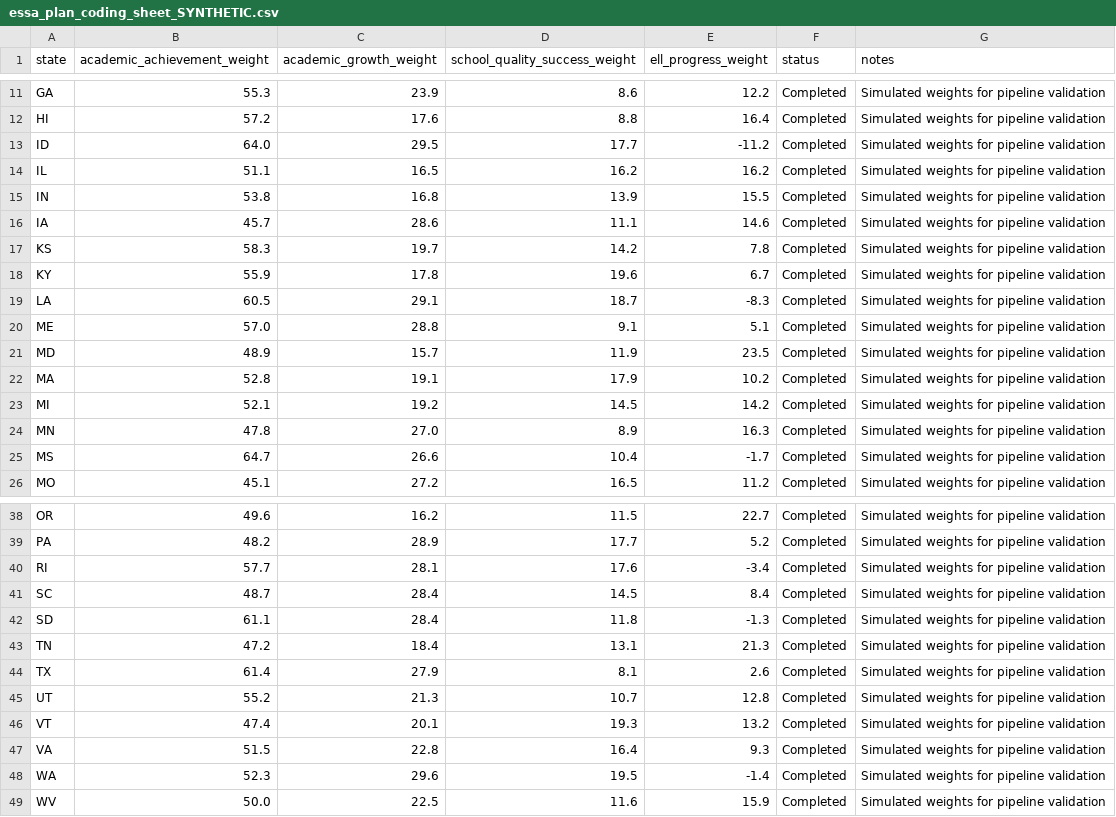
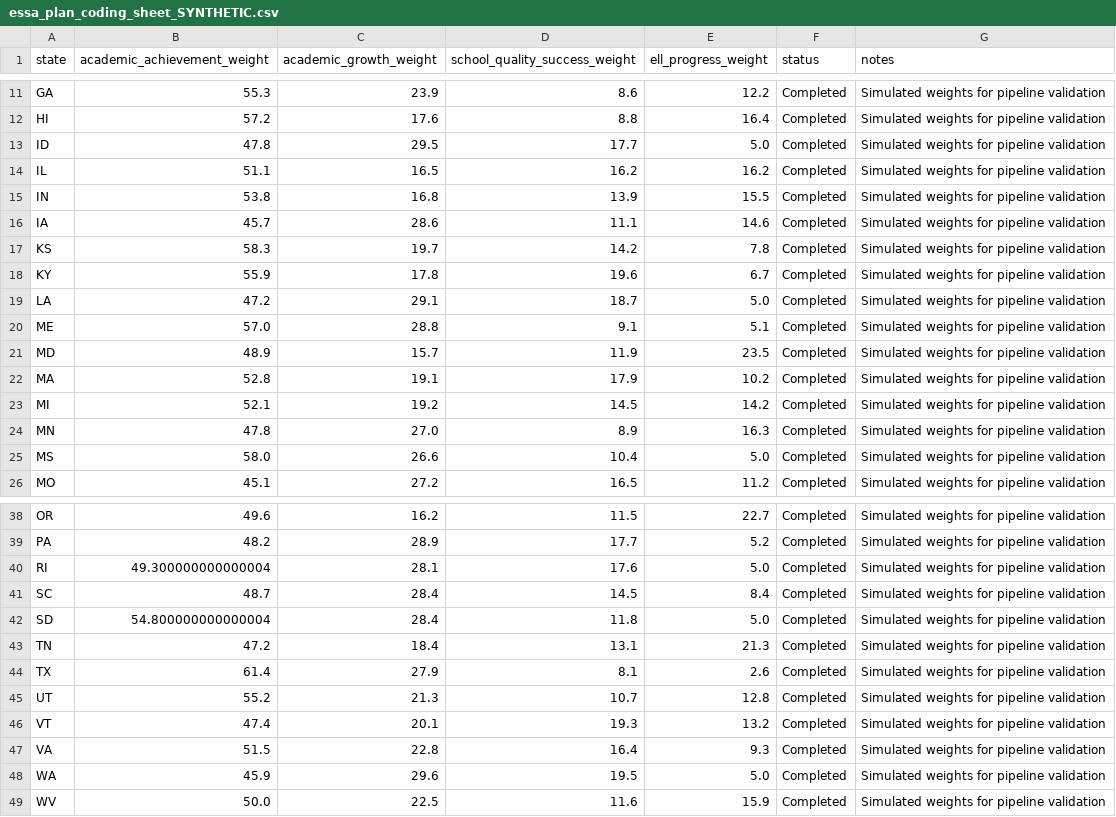
Before and after one commit to admiralorbiter/pendulum, a CSV file: data/raw/essa_plan_coding_sheet_SYNTHETIC.csv, drawn as a sheet; only a part is shown, gaps mark what is left out.

```diff
--- a/data/raw/essa_plan_coding_sheet_SYNTHETIC.csv
+++ b/data/raw/essa_plan_coding_sheet_SYNTHETIC.csv
@@ -12,3 +12,3 @@ GA,55.3,23.9,8.6,12.2,Completed,Simulated weights for pipeline validation
 HI,57.2,17.6,8.8,16.4,Completed,Simulated weights for pipeline validation
-ID,64.0,29.5,17.7,-11.2,Completed,Simulated weights for pipeline validation
+ID,47.8,29.5,17.7,5.0,Completed,Simulated weights for pipeline validation
 IL,51.1,16.5,16.2,16.2,Completed,Simulated weights for pipeline validation
@@ -18,3 +18,3 @@ KS,58.3,19.7,14.2,7.8,Completed,Simulated weights for pipeline validation
 KY,55.9,17.8,19.6,6.7,Completed,Simulated weights for pipeline validation
-LA,60.5,29.1,18.7,-8.3,Completed,Simulated weights for pipeline validation
+LA,47.2,29.1,18.7,5.0,Completed,Simulated weights for pipeline validation
 ME,57.0,28.8,9.1,5.1,Completed,Simulated weights for pipeline validation
@@ -24,3 +24,3 @@ MI,52.1,19.2,14.5,14.2,Completed,Simulated weights for pipeline validation
 MN,47.8,27.0,8.9,16.3,Completed,Simulated weights for pipeline validation
-MS,64.7,26.6,10.4,-1.7,Completed,Simulated weights for pipeline validation
+MS,58.0,26.6,10.4,5.0,Completed,Simulated weights for pipeline validation
 MO,45.1,27.2,16.5,11.2,Completed,Simulated weights for pipeline validation
@@ -39,5 +39,5 @@ OR,49.6,16.2,11.5,22.7,Completed,Simulated weights for pipeline validation
 PA,48.2,28.9,17.7,5.2,Completed,Simulated weights for pipeline validation
-RI,57.7,28.1,17.6,-3.4,Completed,Simulated weights for pipeline validation
+RI,49.300000000000004,28.1,17.6,5.0,Completed,Simulated weights for pipeline validation
 SC,48.7,28.4,14.5,8.4,Completed,Simulated weights for pipeline validation
-SD,61.1,28.4,11.8,-1.3,Completed,Simulated weights for pipeline validation
+SD,54.800000000000004,28.4,11.8,5.0,Completed,Simulated weights for pipeline validation
 TN,47.2,18.4,13.1,21.3,Completed,Simulated weights for pipeline validation
@@ -47,3 +47,3 @@ VT,47.4,20.1,19.3,13.2,Completed,Simulated weights for pipeline validation
 VA,51.5,22.8,16.4,9.3,Completed,Simulated weights for pipeline validation
-WA,52.3,29.6,19.5,-1.4,Completed,Simulated weights for pipeline validation
+WA,45.9,29.6,19.5,5.0,Completed,Simulated weights for pipeline validation
 WV,50.0,22.5,11.6,15.9,Completed,Simulated weights for pipeline validation
```
Also changed, not shown: data/processed/state_year_panel.csv, 7 other files.
